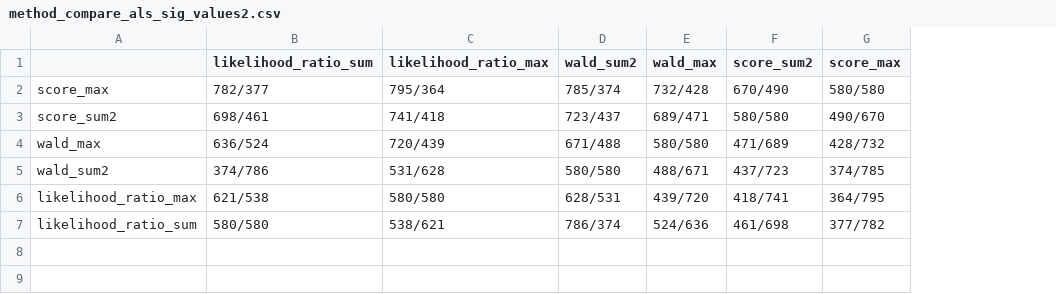
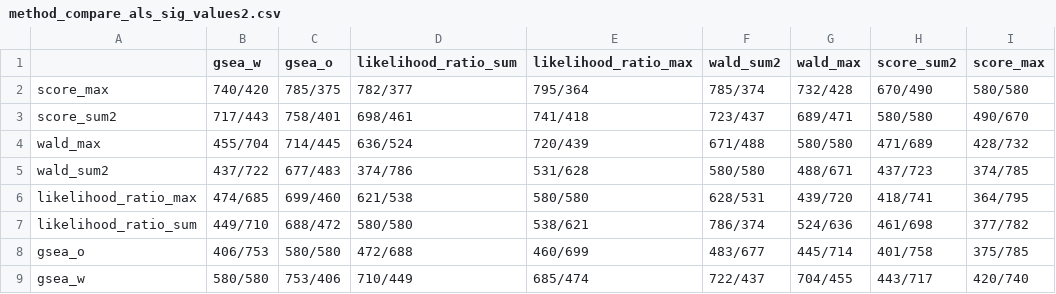
Before and after one commit to mqzhanglab/wHC, a CSV file: data/method_compare_als_sig_values2.csv, drawn as a sheet; the diff names each change by its address in the sheet, - before the commit and + after, or states it on an @@ line.

```diff
--- a/data/method_compare_als_sig_values2.csv
+++ b/data/method_compare_als_sig_values2.csv
+column B (gsea_w), rows 2-7: 740/420 | 717/443 | 455/704 | 437/722 | 474/685 | 449/710
+column C (gsea_o), rows 2-7: 785/375 | 758/401 | 714/445 | 677/483 | 699/460 | 688/472
+row 8: gsea_o | 406/753 | 580/580 | 472/688 | 460/699 | 483/677 | 445/714 | 401/758 | 375/785
+row 9: gsea_w | 580/580 | 753/406 | 710/449 | 685/474 | 722/437 | 704/455 | 443/717 | 420/740
```
Also changed, not shown: data/method_compare_als_sig_final.csv, data/method_compare_als_sig_pval2.csv, 2 other files.
